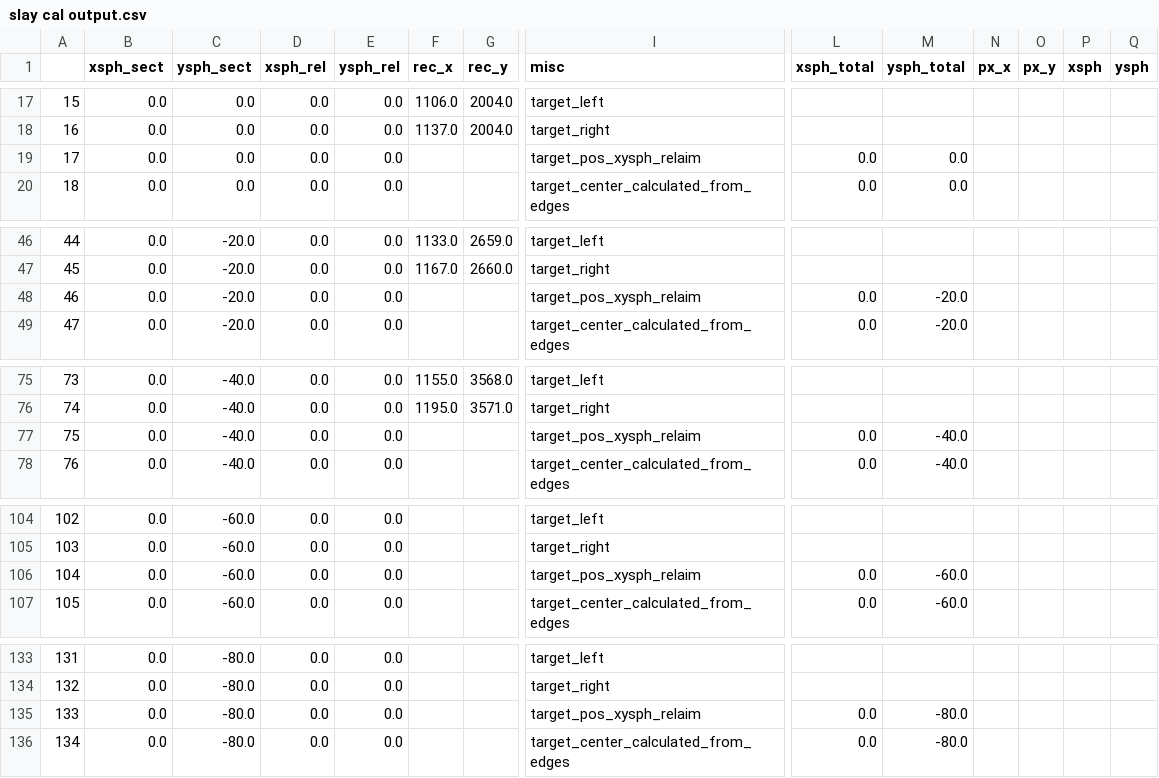
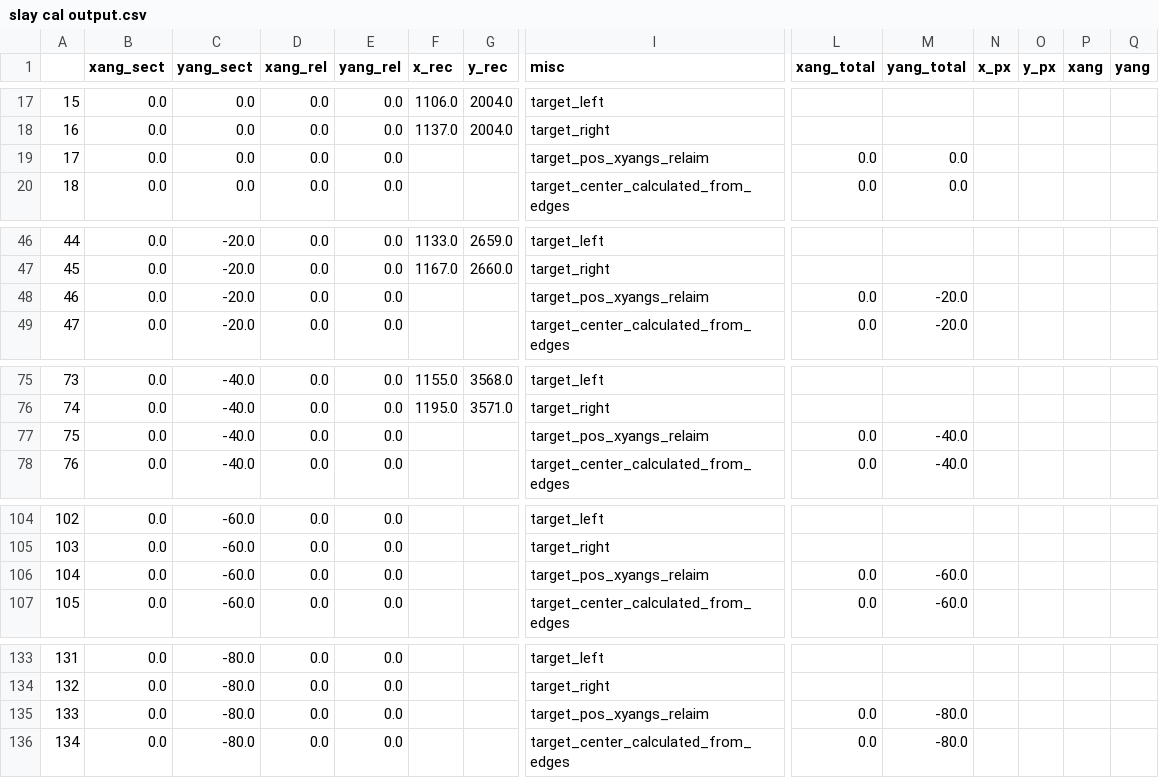
Before and after one commit to rr34/Time-v3-Clock-camera-and-image-processing, a CSV file: slay cal output.csv, drawn as a sheet; only a part is shown, gaps mark what is left out; the diff covers the shown part only; the diff names each change by its address in the sheet, - before the commit and + after, or states it on an @@ line.

```diff
--- a/slay cal output.csv
+++ b/slay cal output.csv
-B1: xsph_sect
+B1: xang_sect
-C1: ysph_sect
+C1: yang_sect
-D1: xsph_rel
+D1: xang_rel
-E1: ysph_rel
+E1: yang_rel
-F1: rec_x
+F1: x_rec
-G1: rec_y
+G1: y_rec
-L1: xsph_total
+L1: xang_total
-M1: ysph_total
+M1: yang_total
-N1: px_x
+N1: x_px
-O1: px_y
+O1: y_px
-P1: xsph
+P1: xang
-Q1: ysph
+Q1: yang
-I19 (misc): target_pos_xysph_relaim
+I19 (misc): target_pos_xyangs_relaim
-I48 (misc): target_pos_xysph_relaim
+I48 (misc): target_pos_xyangs_relaim
-I77 (misc): target_pos_xysph_relaim
+I77 (misc): target_pos_xyangs_relaim
-I106 (misc): target_pos_xysph_relaim
+I106 (misc): target_pos_xyangs_relaim
-I135 (misc): target_pos_xysph_relaim
+I135 (misc): target_pos_xyangs_relaim
```
Also changed, not shown: 15 edited cells elsewhere in this file, slay ref df.csv, 10 other files.
